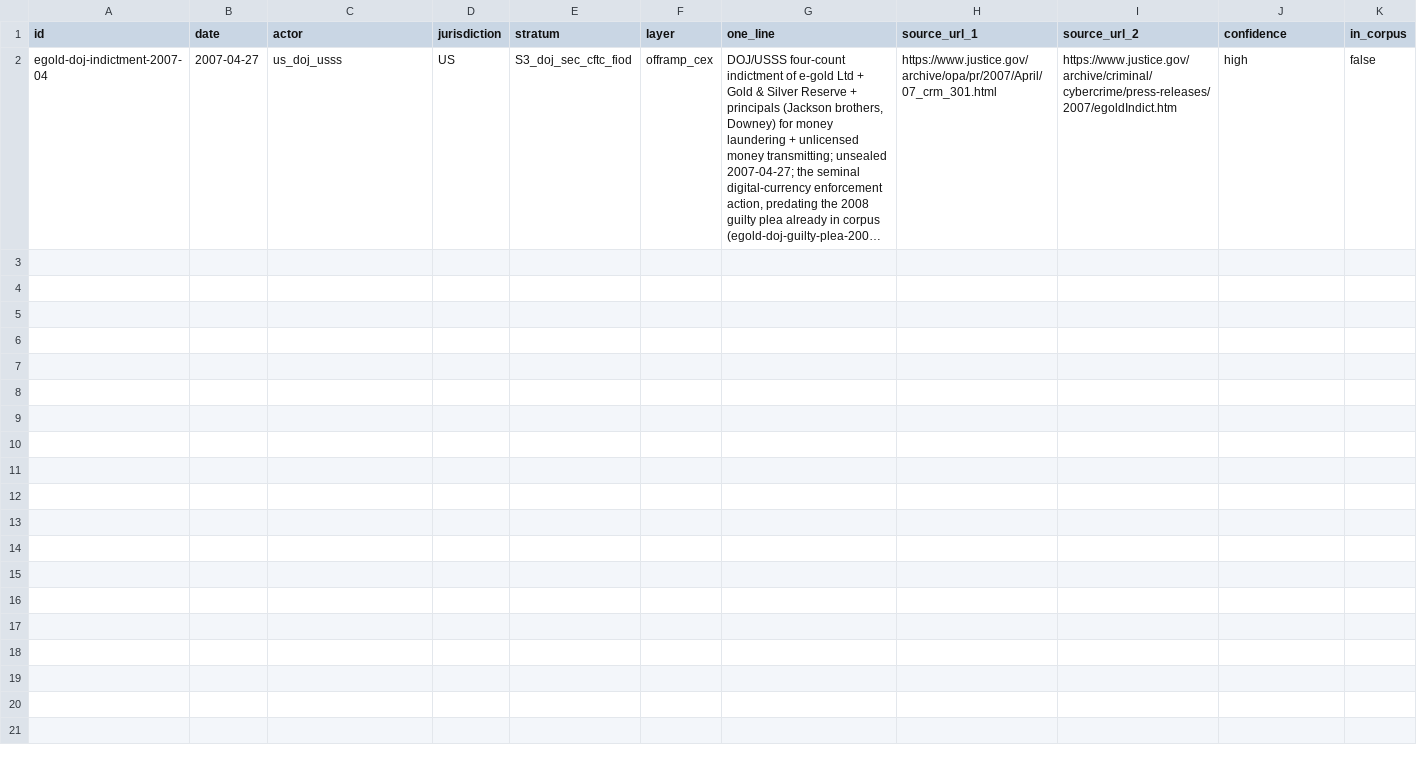
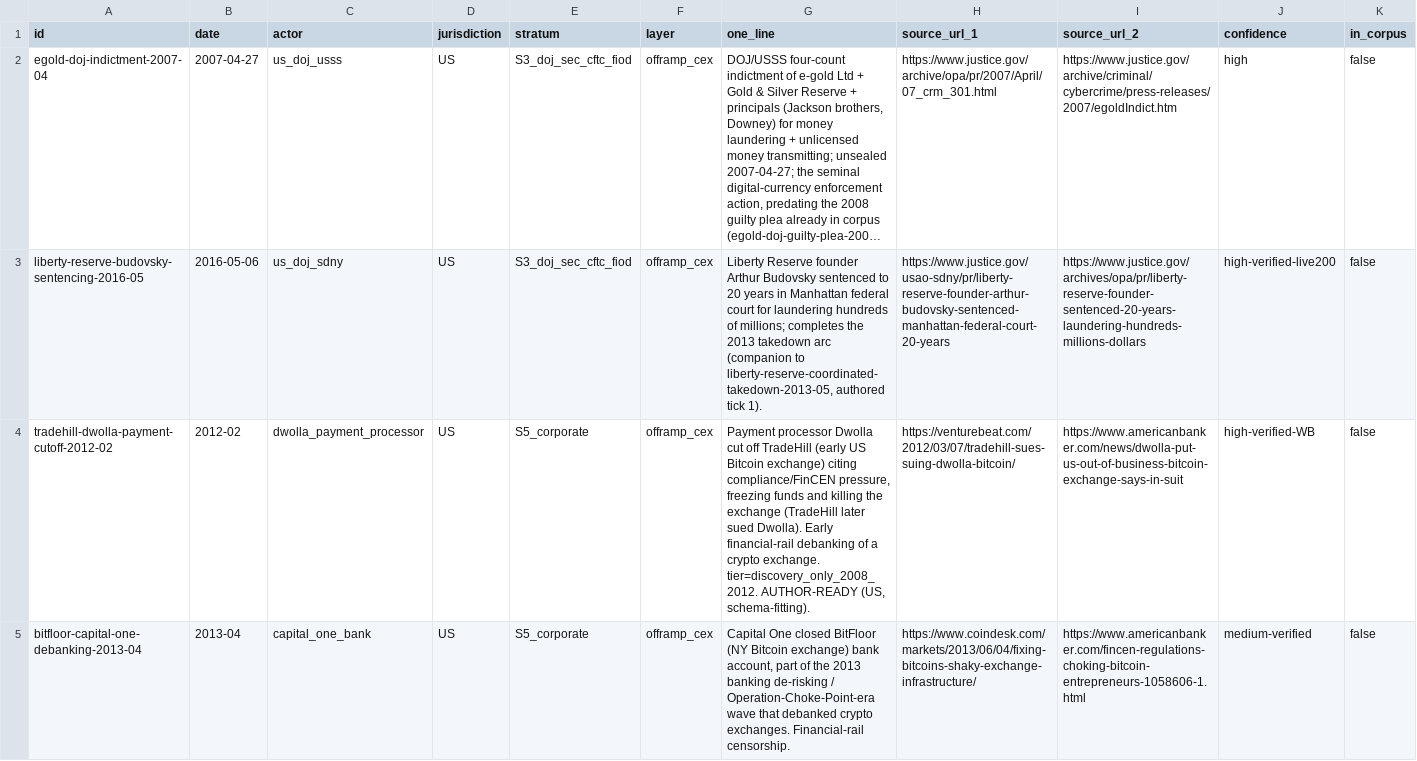
Before and after one commit to chnyangs/censorship-event-database, a TSV file: analysis/census_gap_registry.tsv, drawn as a sheet; only a part is shown; long unchanged cells end in …; the diff covers the shown part only; the diff names each change by its address in the sheet, - before the commit and + after, or states it on an @@ line.

```diff
--- a/analysis/census_gap_registry.tsv
+++ b/analysis/census_gap_registry.tsv
+row 3: liberty-reserve-budovsky-sentencing-2016-05 | 2016-05-06 | us_doj_sdny | US | S3_doj_sec_cftc_fiod | offramp_cex | Liberty Reserve founder Arthur Budovsky sentenced to 20 years in Manhattan federal court for laundering hundreds of millions; completes the 2013 takedown arc (companion to liberty-reserve-coordinated-takedown-2013-05, authored tick 1). | https://www.justice.gov/usao-sdny/pr/liberty-reserve-founder-arthur-budovsky-sentenced-manhattan-federal-court-20-years | https://www.justice.gov/archives/opa/pr/liberty-reserve-founder-sentenced-20-years-laundering-hundreds-millions-dollars | high-verified-live200 | false
+row 4: tradehill-dwolla-payment-cutoff-2012-02 | 2012-02 | dwolla_payment_processor | US | S5_corporate | offramp_cex | Payment processor Dwolla cut off TradeHill (early US Bitcoin exchange) citing compliance/FinCEN pressure, freezing funds and killing the exchange (TradeHill later sued Dwolla). Early financial-rail debanking of a crypto exchange. tier=discovery_only_2008_2012. AUTHOR-READY (US, schema-fitting). | https://venturebeat.com/2012/03/07/tradehill-sues-suing-dwolla-bitcoin/ | https://www.americanbanker.com/news/dwolla-put-us-out-of-business-bitcoin-exchange-says-in-suit | high-verified-WB | false
+row 5: bitfloor-capital-one-debanking-2013-04 | 2013-04 | capital_one_bank | US | S5_corporate | offramp_cex | Capital One closed BitFloor (NY Bitcoin exchange) bank account, part of the 2013 banking de-risking / Operation-Choke-Point-era wave that debanked crypto exchanges. Financial-rail censorship. | https://www.coindesk.com/markets/2013/06/04/fixing-bitcoins-shaky-exchange-infrastructure/ | https://www.americanbanker.com/fincen-regulations-choking-bitcoin-entrepreneurs-1058606-1.html | medium-verified | false
```
Also changed, not shown: 3 added rows elsewhere in this file, 2 other files.
